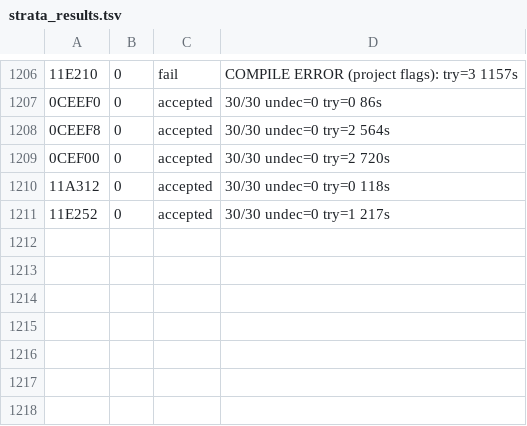
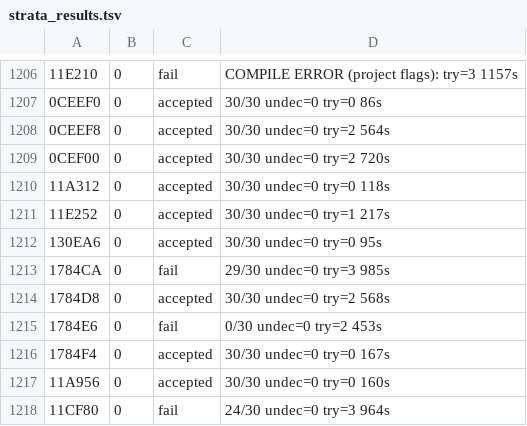
Before and after one commit to DanimanX/Taitof3Decomp, a TSV file: work/zcap/strata_results.tsv, drawn as a sheet; only a part is shown, gaps mark what is left out.

```diff
--- a/work/zcap/strata_results.tsv
+++ b/work/zcap/strata_results.tsv
@@ -1211 +1211,8 @@
 11E252	0	accepted	30/30 undec=0 try=1 217s
+130EA6	0	accepted	30/30 undec=0 try=0 95s
+1784CA	0	fail	29/30 undec=0 try=3 985s
+1784D8	0	accepted	30/30 undec=0 try=2 568s
+1784E6	0	fail	0/30 undec=0 try=2 453s
+1784F4	0	accepted	30/30 undec=0 try=0 167s
+11A956	0	accepted	30/30 undec=0 try=0 160s
+11CF80	0	fail	24/30 undec=0 try=3 964s
```
Also changed, not shown: work/gcov_exec.tsv, 6 other files.
